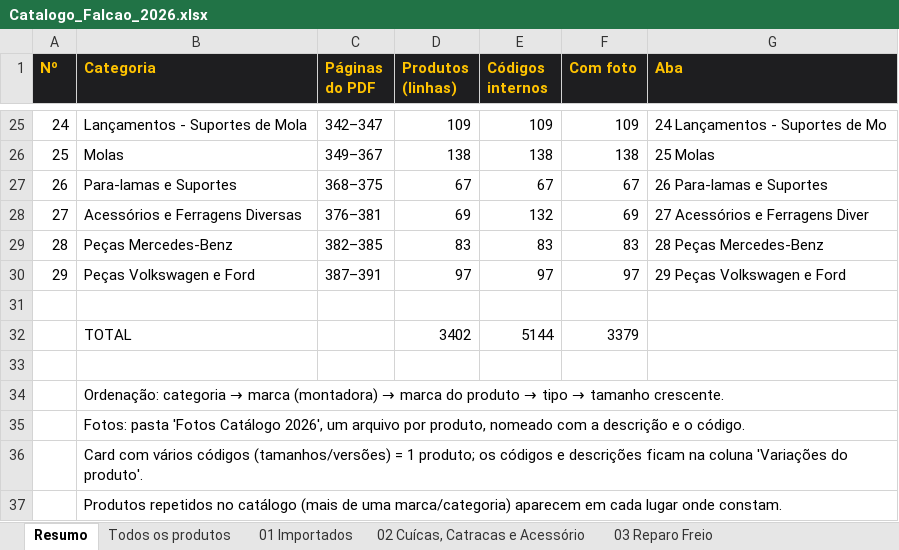
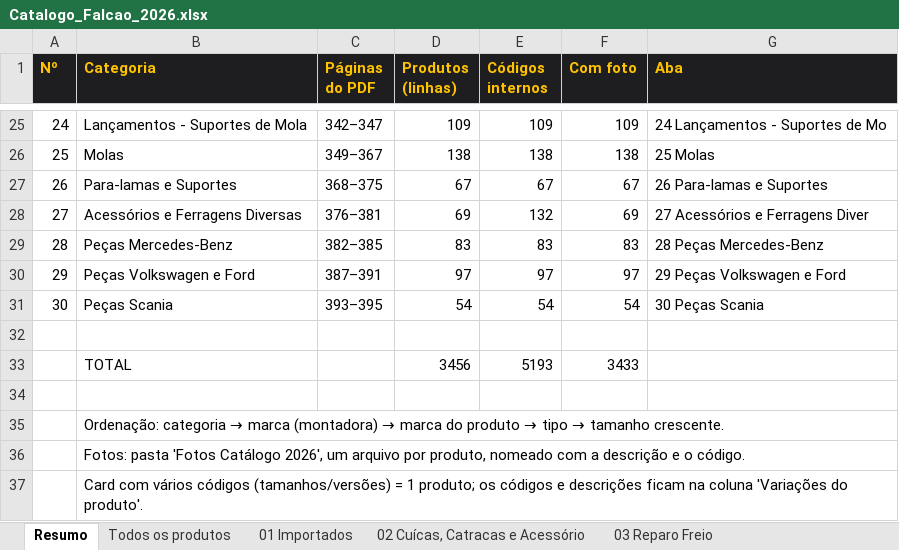
Before and after one commit to marketingfalcaodistribuidora-dev/cat-logopdf, an Excel workbook: Catalogo_Falcao_2026.xlsx, sheet Resumo, drawn as a sheet; only a part is shown, gaps mark what is left out; the shorter side is filled out with more unchanged rows; values as stored, in another font and other column widths than the file's, no borders; addresses are those after the commit; the diff names each change by its address in the sheet, - before the commit and + after, or states it on an @@ line.

```diff
--- a/Catalogo_Falcao_2026.xlsx (sheet Resumo)
+++ b/Catalogo_Falcao_2026.xlsx (sheet Resumo)
+row 31: 30 | Peças Scania | 393–395 | 54 | 54 | 54 | 30 Peças Scania
-D33 (Produtos (linhas)): 3402
+D33 (Produtos (linhas)): 3456
-E33 (Códigos internos): 5144
+E33 (Códigos internos): 5193
-F33 (Com foto): 3379
+F33 (Com foto): 3433
```
Also changed, not shown: sheet Todos os produtos, sheet Observações, other sheet tabs, 58 other files.
